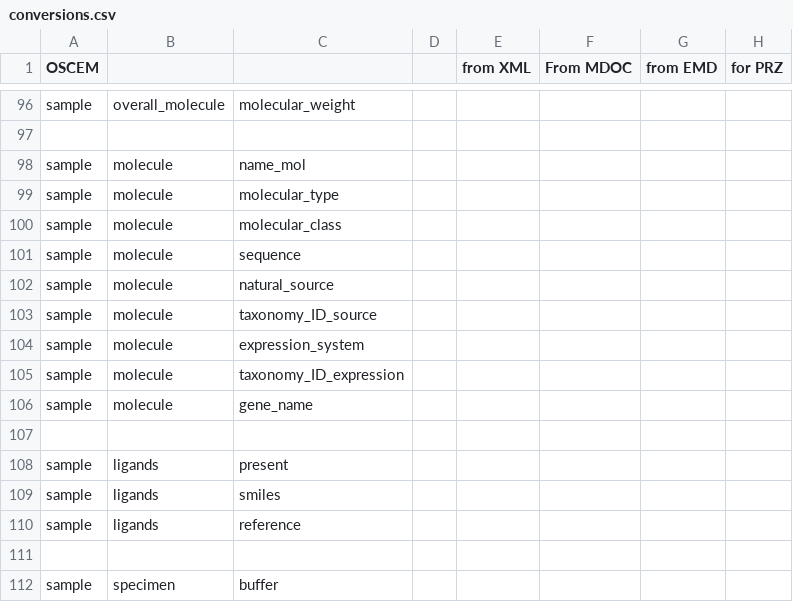
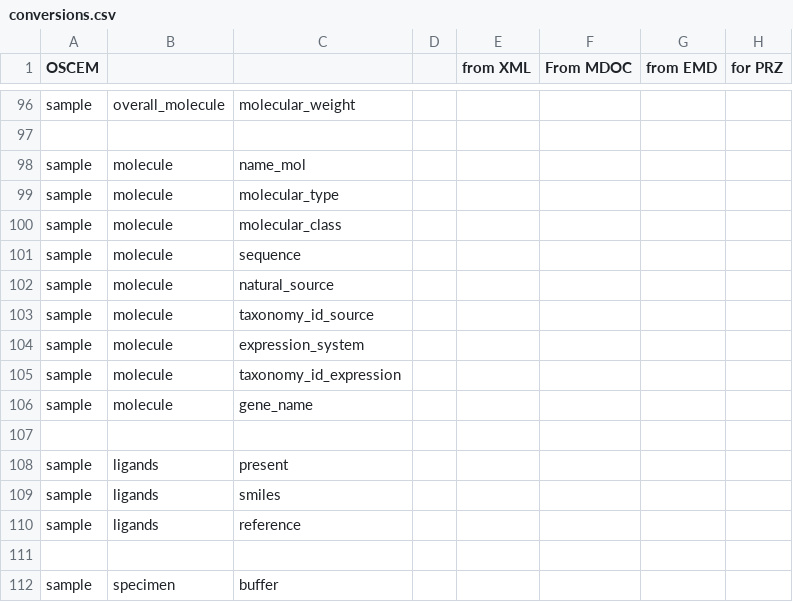
Before and after one commit to SwissOpenEM/LS_Metadata_reader, a CSV file: conversion/conversions.csv, drawn as a sheet; only a part is shown, gaps mark what is left out; the diff names each change by its address in the sheet, - before the commit and + after, or states it on an @@ line.

Commit message:
spelling of 'ID' in taxonomy entries is switched to lowercase

```diff
--- a/conversion/conversions.csv
+++ b/conversion/conversions.csv
-C103: taxonomy_ID_source
+C103: taxonomy_id_source
-C105: taxonomy_ID_expression
+C105: taxonomy_id_expression
```
